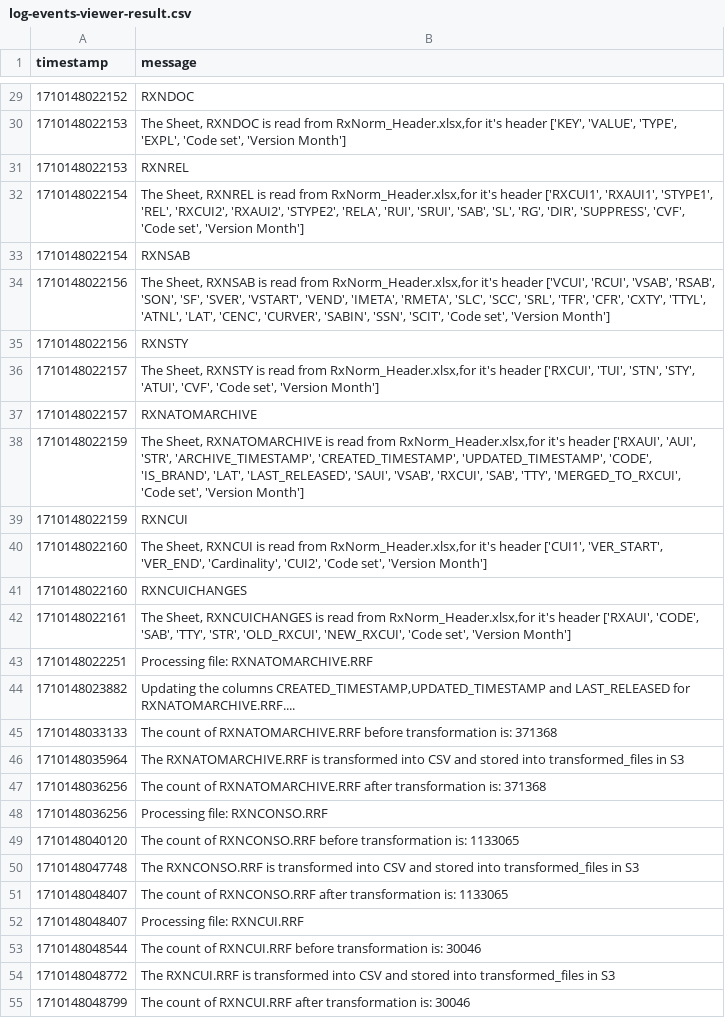
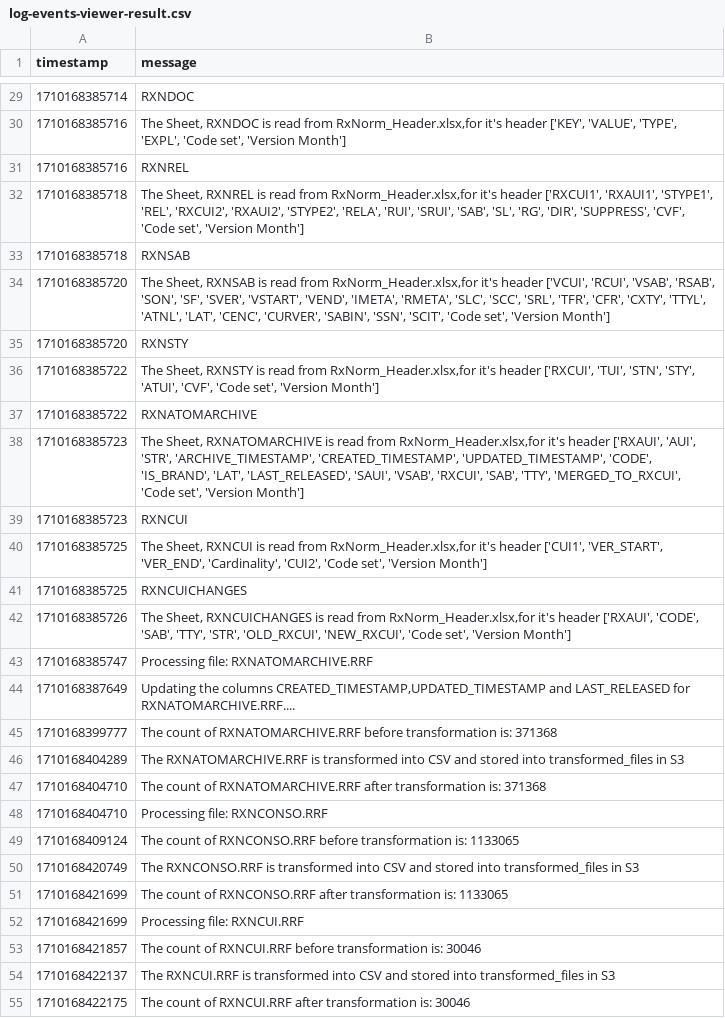
Before and after one commit to cezanekarki/Bootcamp-Tasks, a CSV file: rxnorm_python_project/log-events-viewer-result.csv, drawn as a sheet; only a part is shown, gaps mark what is left out; the diff covers the shown part only.

```diff
--- a/rxnorm_python_project/log-events-viewer-result.csv
+++ b/rxnorm_python_project/log-events-viewer-result.csv
@@ -56,54 +56,54 @@ timestamp,message
-1710148022152,"RXNDOC
-"
-1710148022153,"The Sheet, RXNDOC is read from RxNorm_Header.xlsx,for it's header ['KEY', 'VALUE', 'TYPE', 'EXPL', 'Code set', 'Version Month']
-"
-1710148022153,"RXNREL
-"
-1710148022154,"The Sheet, RXNREL is read from RxNorm_Header.xlsx,for it's header ['RXCUI1', 'RXAUI1', 'STYPE1', 'REL', 'RXCUI2', 'RXAUI2', 'STYPE2', 'RELA', 'RUI', 'SRUI', 'SAB', 'SL', 'RG', 'DIR', 'SUPPRESS', 'CVF', 'Code set', 'Version Month']
-"
-1710148022154,"RXNSAB
-"
-1710148022156,"The Sheet, RXNSAB is read from RxNorm_Header.xlsx,for it's header ['VCUI', 'RCUI', 'VSAB', 'RSAB', 'SON', 'SF', 'SVER', 'VSTART', 'VEND', 'IMETA', 'RMETA', 'SLC', 'SCC', 'SRL', 'TFR', 'CFR', 'CXTY', 'TTYL', 'ATNL', 'LAT', 'CENC', 'CURVER', 'SABIN', 'SSN', 'SCIT', 'Code set', 'Version Month']
-"
-1710148022156,"RXNSTY
-"
-1710148022157,"The Sheet, RXNSTY is read from RxNorm_Header.xlsx,for it's header ['RXCUI', 'TUI', 'STN', 'STY', 'ATUI', 'CVF', 'Code set', 'Version Month']
-"
-1710148022157,"RXNATOMARCHIVE
-"
-1710148022159,"The Sheet, RXNATOMARCHIVE is read from RxNorm_Header.xlsx,for it's header ['RXAUI', 'AUI', 'STR', 'ARCHIVE_TIMESTAMP', 'CREATED_TIMESTAMP', 'UPDATED_TIMESTAMP', 'CODE', 'IS_BRAND', 'LAT', 'LAST_RELEASED', 'SAUI', 'VSAB', 'RXCUI', 'SAB', 'TTY', 'MERGED_TO_RXCUI', 'Code set', 'Version Month']
-"
-1710148022159,"RXNCUI
-"
-1710148022160,"The Sheet, RXNCUI is read from RxNorm_Header.xlsx,for it's header ['CUI1', 'VER_START', 'VER_END', 'Cardinality', 'CUI2', 'Code set', 'Version Month']
-"
-1710148022160,"RXNCUICHANGES
-"
-1710148022161,"The Sheet, RXNCUICHANGES is read from RxNorm_Header.xlsx,for it's header ['RXAUI', 'CODE', 'SAB', 'TTY', 'STR', 'OLD_RXCUI', 'NEW_RXCUI', 'Code set', 'Version Month']
-"
-1710148022251,"Processing file: RXNATOMARCHIVE.RRF
-"
-1710148023882,"Updating the columns CREATED_TIMESTAMP,UPDATED_TIMESTAMP and LAST_RELEASED for RXNATOMARCHIVE.RRF....
-"
-1710148033133,"The count of RXNATOMARCHIVE.RRF before transformation is: 371368
-"
-1710148035964,"The RXNATOMARCHIVE.RRF is transformed into CSV and stored into transformed_files in S3
-"
-1710148036256,"The count of RXNATOMARCHIVE.RRF after transformation is: 371368
-"
-1710148036256,"Processing file: RXNCONSO.RRF
-"
-1710148040120,"The count of RXNCONSO.RRF before transformation is: 1133065
-"
-1710148047748,"The RXNCONSO.RRF is transformed into CSV and stored into transformed_files in S3
-"
-1710148048407,"The count of RXNCONSO.RRF after transformation is: 1133065
-"
-1710148048407,"Processing file: RXNCUI.RRF
-"
-1710148048544,"The count of RXNCUI.RRF before transformation is: 30046
-"
-1710148048772,"The RXNCUI.RRF is transformed into CSV and stored into transformed_files in S3
-"
-1710148048799,"The count of RXNCUI.RRF after transformation is: 30046
-"
+1710168385714,"RXNDOC
+"
+1710168385716,"The Sheet, RXNDOC is read from RxNorm_Header.xlsx,for it's header ['KEY', 'VALUE', 'TYPE', 'EXPL', 'Code set', 'Version Month']
+"
+1710168385716,"RXNREL
+"
+1710168385718,"The Sheet, RXNREL is read from RxNorm_Header.xlsx,for it's header ['RXCUI1', 'RXAUI1', 'STYPE1', 'REL', 'RXCUI2', 'RXAUI2', 'STYPE2', 'RELA', 'RUI', 'SRUI', 'SAB', 'SL', 'RG', 'DIR', 'SUPPRESS', 'CVF', 'Code set', 'Version Month']
+"
+1710168385718,"RXNSAB
+"
+1710168385720,"The Sheet, RXNSAB is read from RxNorm_Header.xlsx,for it's header ['VCUI', 'RCUI', 'VSAB', 'RSAB', 'SON', 'SF', 'SVER', 'VSTART', 'VEND', 'IMETA', 'RMETA', 'SLC', 'SCC', 'SRL', 'TFR', 'CFR', 'CXTY', 'TTYL', 'ATNL', 'LAT', 'CENC', 'CURVER', 'SABIN', 'SSN', 'SCIT', 'Code set', 'Version Month']
+"
+1710168385720,"RXNSTY
+"
+1710168385722,"The Sheet, RXNSTY is read from RxNorm_Header.xlsx,for it's header ['RXCUI', 'TUI', 'STN', 'STY', 'ATUI', 'CVF', 'Code set', 'Version Month']
+"
+1710168385722,"RXNATOMARCHIVE
+"
+1710168385723,"The Sheet, RXNATOMARCHIVE is read from RxNorm_Header.xlsx,for it's header ['RXAUI', 'AUI', 'STR', 'ARCHIVE_TIMESTAMP', 'CREATED_TIMESTAMP', 'UPDATED_TIMESTAMP', 'CODE', 'IS_BRAND', 'LAT', 'LAST_RELEASED', 'SAUI', 'VSAB', 'RXCUI', 'SAB', 'TTY', 'MERGED_TO_RXCUI', 'Code set', 'Version Month']
+"
+1710168385723,"RXNCUI
+"
+1710168385725,"The Sheet, RXNCUI is read from RxNorm_Header.xlsx,for it's header ['CUI1', 'VER_START', 'VER_END', 'Cardinality', 'CUI2', 'Code set', 'Version Month']
+"
+1710168385725,"RXNCUICHANGES
+"
+1710168385726,"The Sheet, RXNCUICHANGES is read from RxNorm_Header.xlsx,for it's header ['RXAUI', 'CODE', 'SAB', 'TTY', 'STR', 'OLD_RXCUI', 'NEW_RXCUI', 'Code set', 'Version Month']
+"
+1710168385747,"Processing file: RXNATOMARCHIVE.RRF
+"
+1710168387649,"Updating the columns CREATED_TIMESTAMP,UPDATED_TIMESTAMP and LAST_RELEASED for RXNATOMARCHIVE.RRF....
+"
+1710168399777,"The count of RXNATOMARCHIVE.RRF before transformation is: 371368
+"
+1710168404289,"The RXNATOMARCHIVE.RRF is transformed into CSV and stored into transformed_files in S3
+"
+1710168404710,"The count of RXNATOMARCHIVE.RRF after transformation is: 371368
+"
+1710168404710,"Processing file: RXNCONSO.RRF
+"
+1710168409124,"The count of RXNCONSO.RRF before transformation is: 1133065
+"
+1710168420749,"The RXNCONSO.RRF is transformed into CSV and stored into transformed_files in S3
+"
+1710168421699,"The count of RXNCONSO.RRF after transformation is: 1133065
+"
+1710168421699,"Processing file: RXNCUI.RRF
+"
+1710168421857,"The count of RXNCUI.RRF before transformation is: 30046
+"
+1710168422137,"The RXNCUI.RRF is transformed into CSV and stored into transformed_files in S3
+"
+1710168422175,"The count of RXNCUI.RRF after transformation is: 30046
+"
```
Also changed, not shown: 3 added rows, 3 removed rows and 46 edited cells elsewhere in this file.
